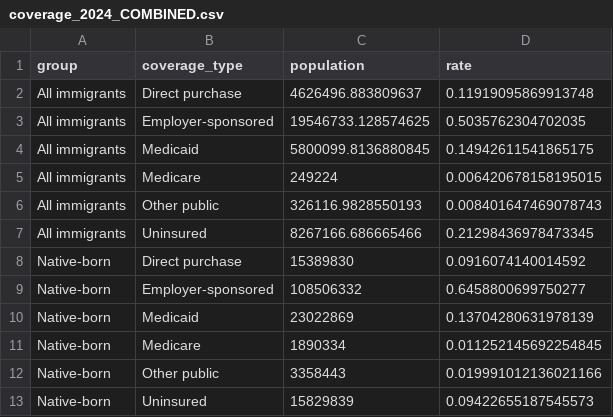
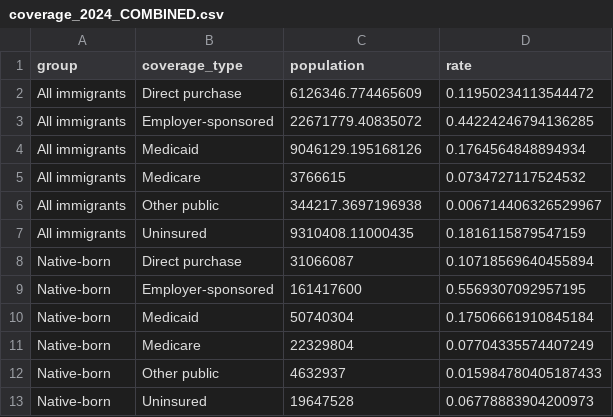
Before and after one commit to carol-xu4/Immigrant-Health-Coverage-2010-2024, a CSV file: results/coverage_2024_COMBINED.csv, drawn as a sheet.

```diff
--- a/results/coverage_2024_COMBINED.csv
+++ b/results/coverage_2024_COMBINED.csv
@@ -1,13 +1,13 @@
 group,coverage_type,population,rate
-All immigrants,Direct purchase,4626496.883809637,0.11919095869913748
-All immigrants,Employer-sponsored,19546733.128574625,0.5035762304702035
-All immigrants,Medicaid,5800099.8136880845,0.14942611541865175
-All immigrants,Medicare,249224,0.006420678158195015
-All immigrants,Other public,326116.9828550193,0.008401647469078743
-All immigrants,Uninsured,8267166.686665466,0.21298436978473345
-Native-born,Direct purchase,15389830,0.0916074140014592
-Native-born,Employer-sponsored,108506332,0.6458800699750277
-Native-born,Medicaid,23022869,0.13704280631978139
-Native-born,Medicare,1890334,0.011252145692254845
-Native-born,Other public,3358443,0.019991012136021166
-Native-born,Uninsured,15829839,0.09422655187545573
+All immigrants,Direct purchase,6126346.774465609,0.11950234113544472
+All immigrants,Employer-sponsored,22671779.40835072,0.44224246794136285
+All immigrants,Medicaid,9046129.195168126,0.1764564848894934
+All immigrants,Medicare,3766615,0.0734727117524532
+All immigrants,Other public,344217.3697196938,0.006714406326529967
+All immigrants,Uninsured,9310408.11000435,0.1816115879547159
+Native-born,Direct purchase,31066087,0.10718569640455894
+Native-born,Employer-sponsored,161417600,0.5569307092957195
+Native-born,Medicaid,50740304,0.17506661910845184
+Native-born,Medicare,22329804,0.07704335574407249
+Native-born,Other public,4632937,0.015984780405187433
+Native-born,Uninsured,19647528,0.06778883904200973
```
Also changed, not shown: results/coverage_counts_year.csv, results/immig_counts_year.csv, 11 other files.
